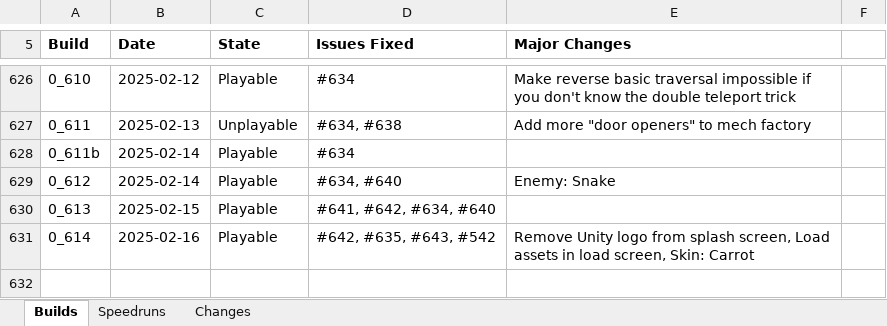
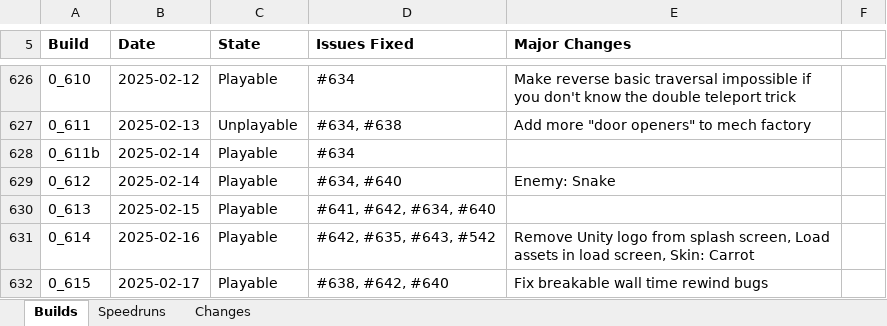
Before and after one commit to shieldgenerator7/Stonicorn, an Excel workbook: Docs/Stoned Build Change Logs.xlsx, sheet Builds, drawn as a sheet; only a part is shown, gaps mark what is left out; values as stored, in another font and other column widths than the file's, no borders; conditional formats not drawn; the diff names each change by its address in the sheet, - before the commit and + after, or states it on an @@ line.

Commit message:
Build 0.615

```diff
--- a/Docs/Stoned Build Change Logs.xlsx (sheet Builds)
+++ b/Docs/Stoned Build Change Logs.xlsx (sheet Builds)
+row 632: 0_615 | 2025-02-17 | Playable | #638, #642, #640 | Fix breakable wall time rewind bugs
```
Also changed, not shown: sheet Speedruns, 2 other files.
